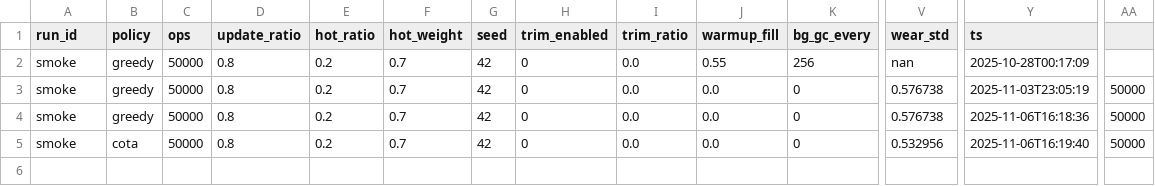
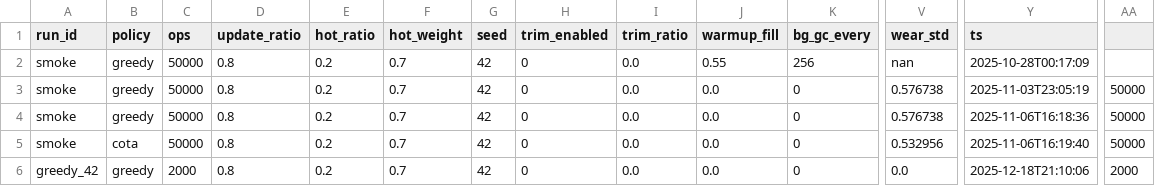
Before and after one commit to Ysj1155/GC, a CSV file: results/smoke/results/smoke/summary.csv, drawn as a sheet; only a part is shown, gaps mark what is left out; rows hold the shown columns only; the diff names each change by its address in the sheet, - before the commit and + after, or states it on an @@ line.

```diff
--- a/results/smoke/results/smoke/summary.csv
+++ b/results/smoke/results/smoke/summary.csv
+row 6: greedy_42 | greedy | 2000 | 0.8 | 0.2 | 0.7 | 42 | 0 | 0.0 | 0.0 | 0 | 0.0 | 2025-12-18T21:10:06 | 2000
```
Also changed, not shown: 15 other files.
